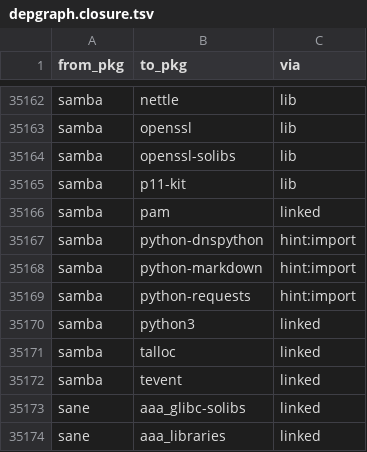
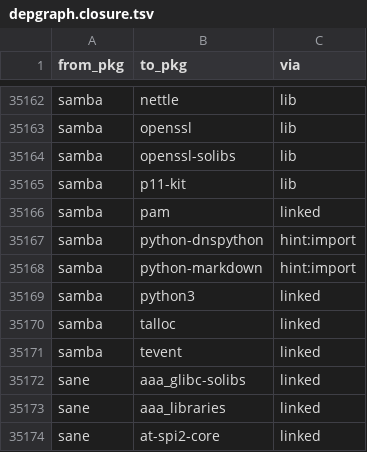
Before and after one commit to rizitis/Slackware64-Current-sofiles, a TSV file: depgraph.closure.tsv, drawn as a sheet; only a part is shown, gaps mark what is left out; the shorter side is filled out with more unchanged rows.

```diff
--- a/depgraph.closure.tsv
+++ b/depgraph.closure.tsv
@@ -35168,3 +35168,2 @@ samba	python-dnspython	hint:import
 samba	python-markdown	hint:import
-samba	python-requests	hint:import
 samba	python3	linked
```
Also changed, not shown: depgraph.hints.tsv, 8 other files.
